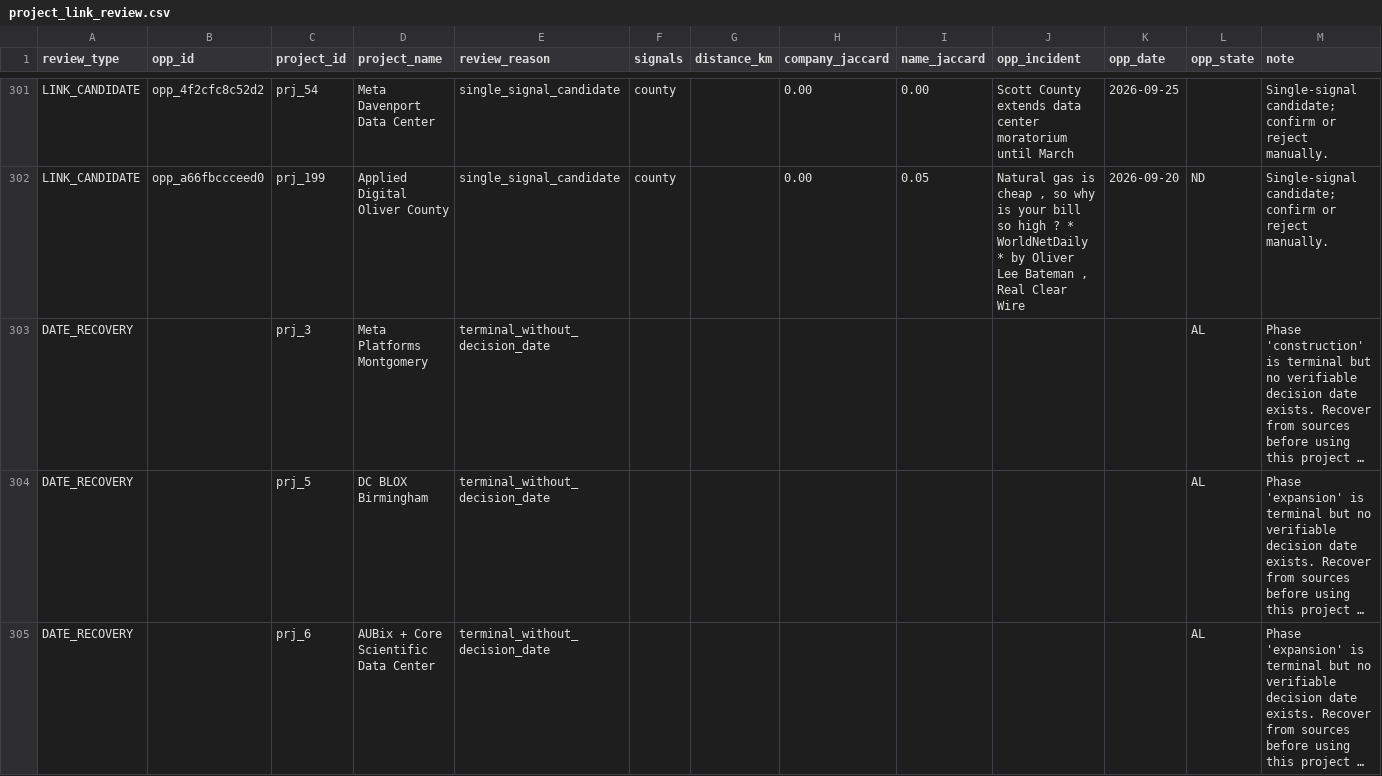
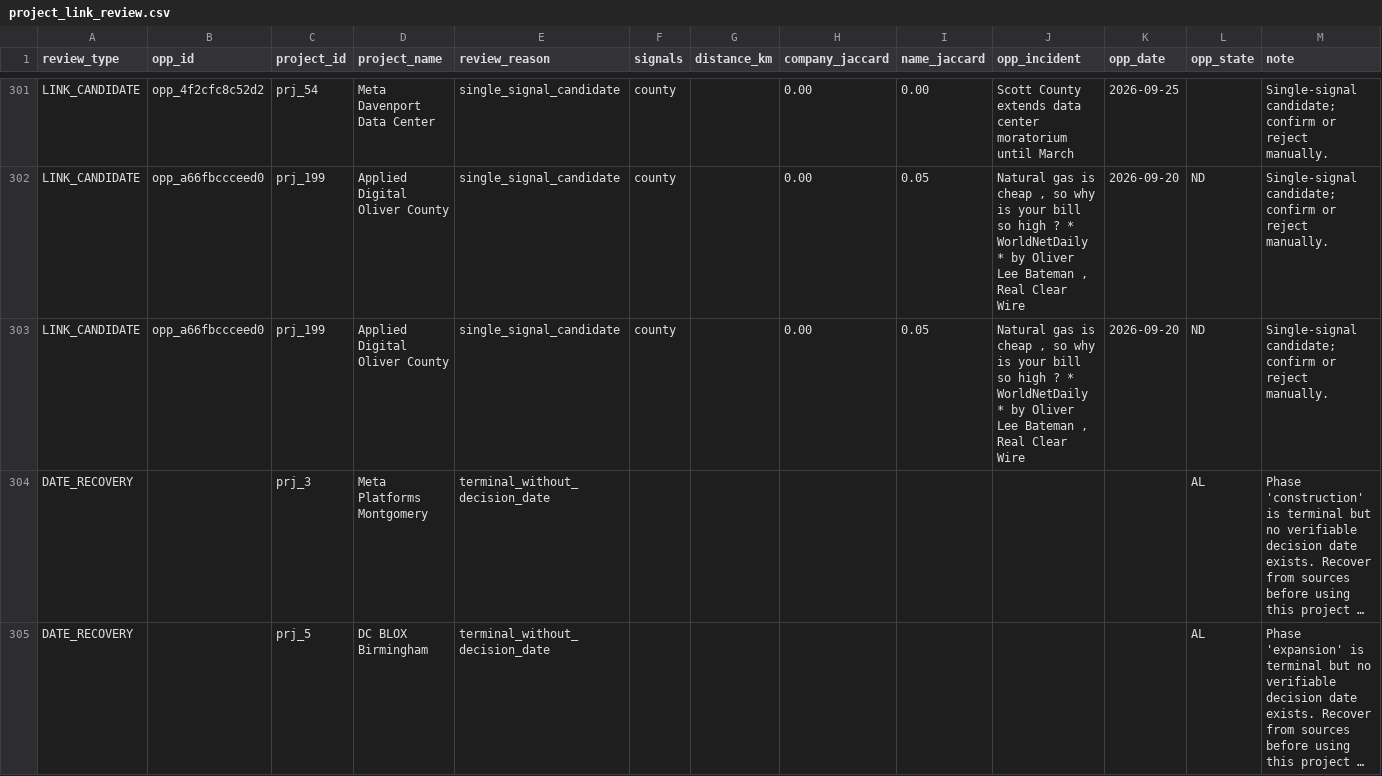
Before and after one commit to pricephillips/data-center-map, a CSV file: data/project_link_review.csv, drawn as a sheet; only a part is shown, gaps mark what is left out; the shorter side is filled out with more unchanged rows; long unchanged cells end in …; the diff names each change by its address in the sheet, - before the commit and + after, or states it on an @@ line.

```diff
--- a/data/project_link_review.csv
+++ b/data/project_link_review.csv
+row 303: LINK_CANDIDATE | opp_a66fbccceed0 | prj_199 | Applied Digital Oliver County | single_signal_candidate | county |  | 0.00 | 0.05 | Natural gas is cheap , so why is your bill so high ? * WorldNetDaily * by Oliver Lee Bateman , Real Clear Wire | 2026-09-20 | ND | Single-signal candidate; confirm or reject manually.
```
Also changed, not shown: data/adjacency_scan_queue.csv, data/project_links_manual_draft.csv, 37 other files.
